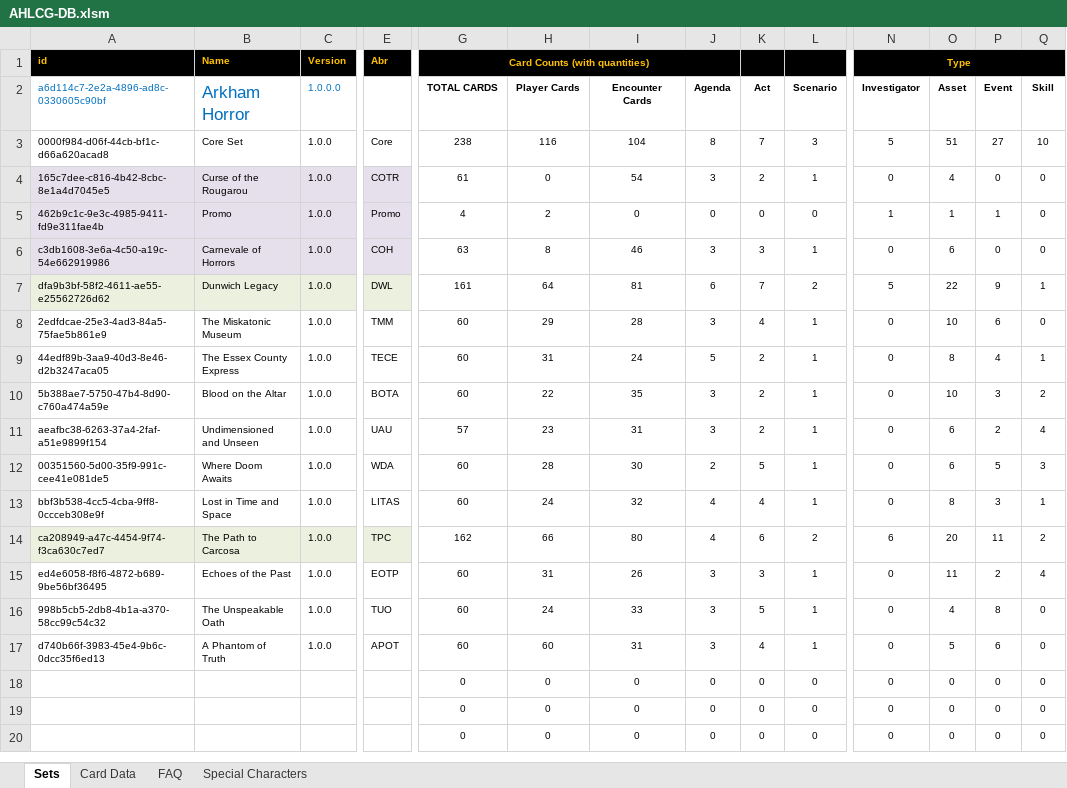
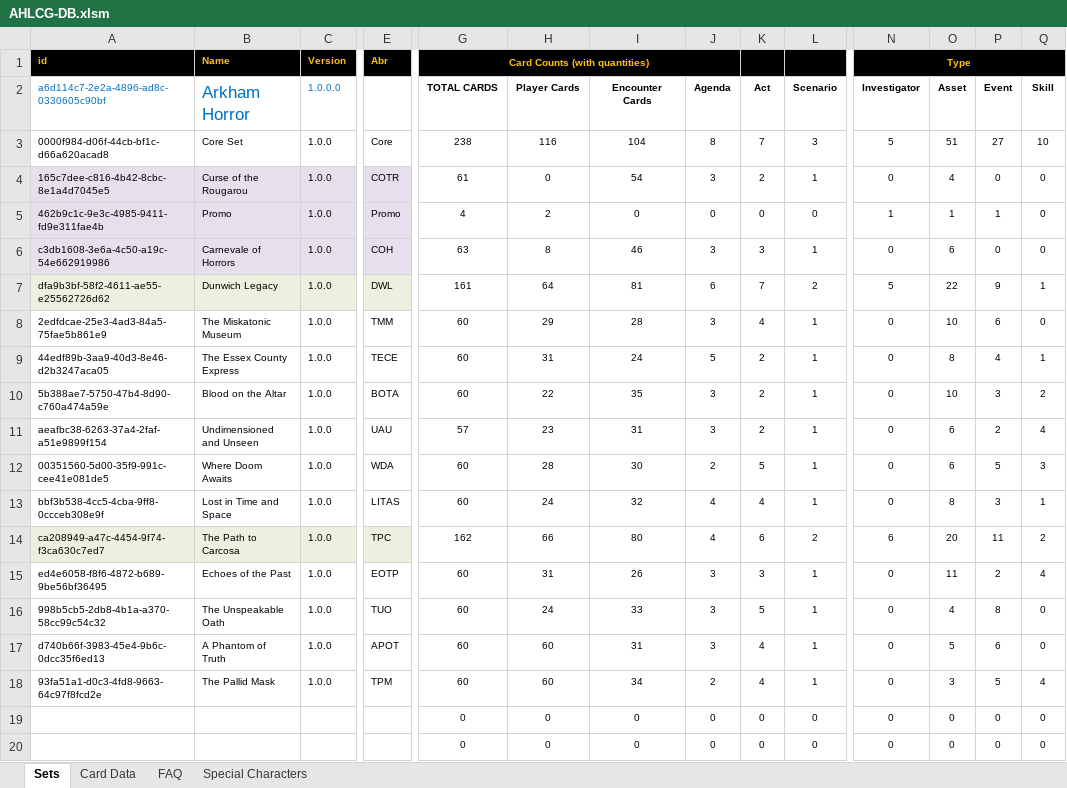
Before and after one commit to GeckoTH/arkham-horror, an Excel workbook: AHLCG-DB.xlsm, sheet Sets, drawn as a sheet; only a part is shown, gaps mark what is left out; values as stored, in another font and other column widths than the file's, no borders; charts and pictures and conditional formats not drawn; removed rows and columns are numbered as before the commit, all else as after; rows hold the shown columns only; the diff names each change by its address in the sheet, - before the commit and + after, or states it on an @@ line.

Commit message:
Added The Pallid Mask

```diff
--- a/AHLCG-DB.xlsm (sheet Sets)
+++ b/AHLCG-DB.xlsm (sheet Sets)
-row 18:  |  |  |  | 0 | 0 | 0 | 0 | 0 | 0 | 0 | 0 | 0 | 0
+row 18: 93fa51a1-d0c3-4fd8-9663-64c97f8fcd2e | The Pallid Mask | 1.0.0 | TPM | 60 | 60 | 34 | 2 | 4 | 1 | 0 | 3 | 5 | 4
```
Also changed, not shown: sheet Card Data, AHLCG_Set_Editor.xlsm, 1 other file.
